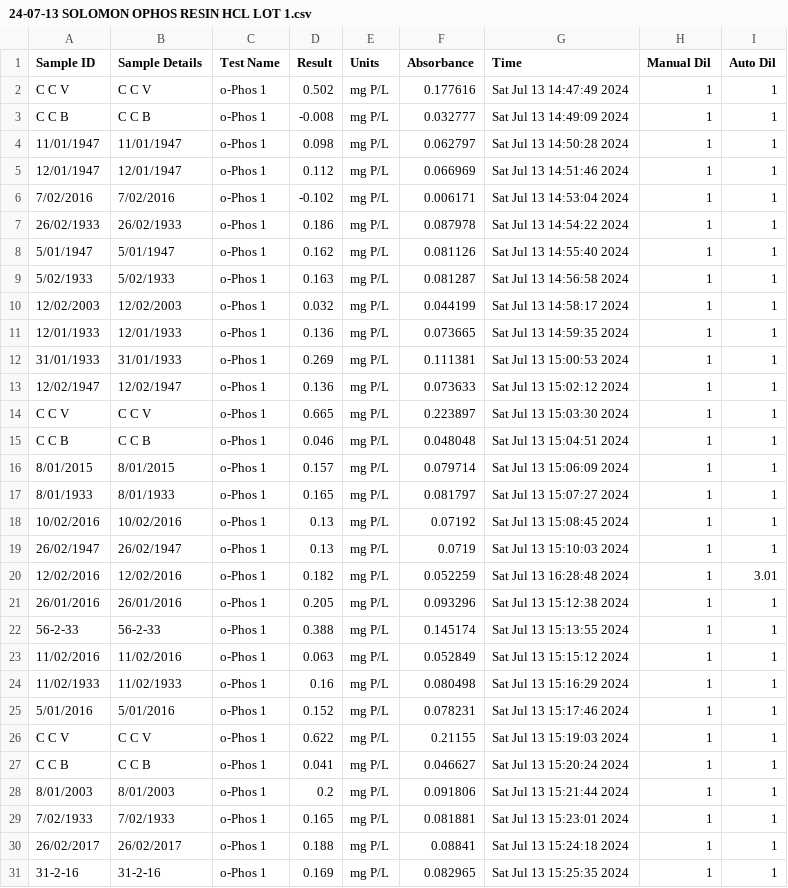
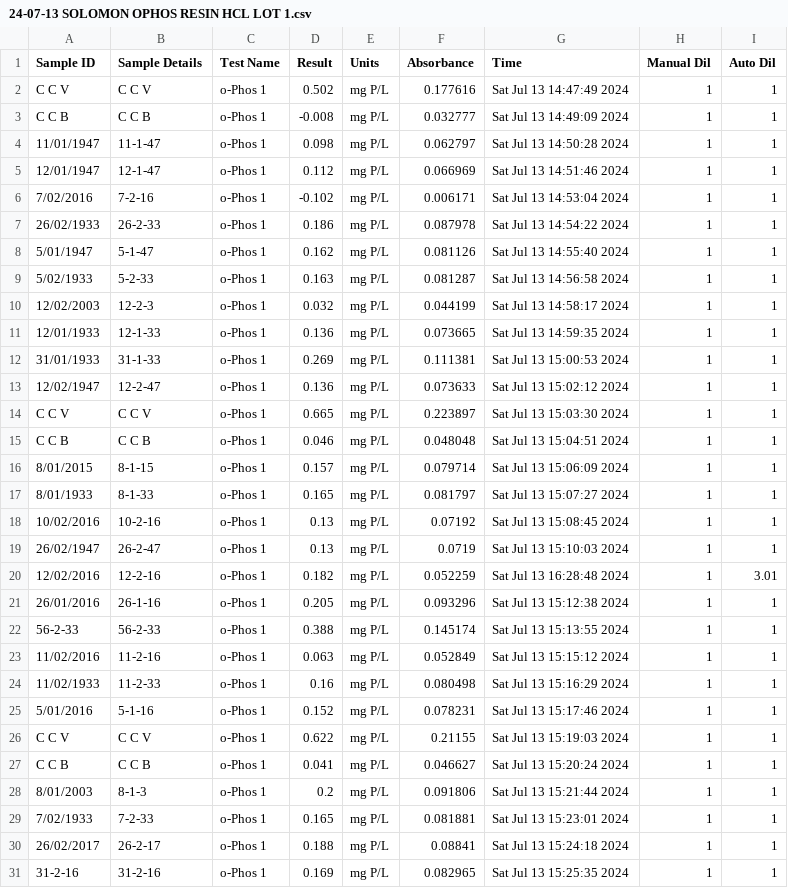
Before and after one commit to SolomonMM876/ABS_FIRE_MYCO, a CSV file: Raw_data/Nutes/24-07-13 SOLOMON OPHOS RESIN HCL LOT 1.csv, drawn as a sheet; only a part is shown; the diff covers the shown part only.

Commit message:
Sat morning_Resin corrections

```diff
--- a/Raw_data/Nutes/24-07-13 SOLOMON OPHOS RESIN HCL LOT 1.csv
+++ b/Raw_data/Nutes/24-07-13 SOLOMON OPHOS RESIN HCL LOT 1.csv
@@ -3,29 +3,29 @@ C C V,C C V,o-Phos 1,0.502,mg P/L,0.177616,Sat Jul 13 14:47:49 2024,1,1
 C C B ,C C B ,o-Phos 1,-0.008,mg P/L,0.032777,Sat Jul 13 14:49:09 2024,1,1
-11/01/1947,11/01/1947,o-Phos 1,0.098,mg P/L,0.062797,Sat Jul 13 14:50:28 2024,1,1
-12/01/1947,12/01/1947,o-Phos 1,0.112,mg P/L,0.066969,Sat Jul 13 14:51:46 2024,1,1
-7/02/2016,7/02/2016,o-Phos 1,-0.102,mg P/L,0.006171,Sat Jul 13 14:53:04 2024,1,1
-26/02/1933,26/02/1933,o-Phos 1,0.186,mg P/L,0.087978,Sat Jul 13 14:54:22 2024,1,1
-5/01/1947,5/01/1947,o-Phos 1,0.162,mg P/L,0.081126,Sat Jul 13 14:55:40 2024,1,1
-5/02/1933,5/02/1933,o-Phos 1,0.163,mg P/L,0.081287,Sat Jul 13 14:56:58 2024,1,1
-12/02/2003,12/02/2003,o-Phos 1,0.032,mg P/L,0.044199,Sat Jul 13 14:58:17 2024,1,1
-12/01/1933,12/01/1933,o-Phos 1,0.136,mg P/L,0.073665,Sat Jul 13 14:59:35 2024,1,1
-31/01/1933,31/01/1933,o-Phos 1,0.269,mg P/L,0.111381,Sat Jul 13 15:00:53 2024,1,1
-12/02/1947,12/02/1947,o-Phos 1,0.136,mg P/L,0.073633,Sat Jul 13 15:02:12 2024,1,1
+11/01/1947,11-1-47,o-Phos 1,0.098,mg P/L,0.062797,Sat Jul 13 14:50:28 2024,1,1
+12/01/1947,12-1-47,o-Phos 1,0.112,mg P/L,0.066969,Sat Jul 13 14:51:46 2024,1,1
+7/02/2016,7-2-16,o-Phos 1,-0.102,mg P/L,0.006171,Sat Jul 13 14:53:04 2024,1,1
+26/02/1933,26-2-33,o-Phos 1,0.186,mg P/L,0.087978,Sat Jul 13 14:54:22 2024,1,1
+5/01/1947,5-1-47,o-Phos 1,0.162,mg P/L,0.081126,Sat Jul 13 14:55:40 2024,1,1
+5/02/1933,5-2-33,o-Phos 1,0.163,mg P/L,0.081287,Sat Jul 13 14:56:58 2024,1,1
+12/02/2003,12-2-3,o-Phos 1,0.032,mg P/L,0.044199,Sat Jul 13 14:58:17 2024,1,1
+12/01/1933,12-1-33,o-Phos 1,0.136,mg P/L,0.073665,Sat Jul 13 14:59:35 2024,1,1
+31/01/1933,31-1-33,o-Phos 1,0.269,mg P/L,0.111381,Sat Jul 13 15:00:53 2024,1,1
+12/02/1947,12-2-47,o-Phos 1,0.136,mg P/L,0.073633,Sat Jul 13 15:02:12 2024,1,1
 C C V,C C V,o-Phos 1,0.665,mg P/L,0.223897,Sat Jul 13 15:03:30 2024,1,1
 C C B ,C C B ,o-Phos 1,0.046,mg P/L,0.048048,Sat Jul 13 15:04:51 2024,1,1
-8/01/2015,8/01/2015,o-Phos 1,0.157,mg P/L,0.079714,Sat Jul 13 15:06:09 2024,1,1
-8/01/1933,8/01/1933,o-Phos 1,0.165,mg P/L,0.081797,Sat Jul 13 15:07:27 2024,1,1
-10/02/2016,10/02/2016,o-Phos 1,0.13,mg P/L,0.07192,Sat Jul 13 15:08:45 2024,1,1
-26/02/1947,26/02/1947,o-Phos 1,0.13,mg P/L,0.0719,Sat Jul 13 15:10:03 2024,1,1
-12/02/2016,12/02/2016,o-Phos 1,0.182,mg P/L,0.052259,Sat Jul 13 16:28:48 2024,1,3.01
-26/01/2016,26/01/2016,o-Phos 1,0.205,mg P/L,0.093296,Sat Jul 13 15:12:38 2024,1,1
+8/01/2015,8-1-15,o-Phos 1,0.157,mg P/L,0.079714,Sat Jul 13 15:06:09 2024,1,1
+8/01/1933,8-1-33,o-Phos 1,0.165,mg P/L,0.081797,Sat Jul 13 15:07:27 2024,1,1
+10/02/2016,10-2-16,o-Phos 1,0.13,mg P/L,0.07192,Sat Jul 13 15:08:45 2024,1,1
+26/02/1947,26-2-47,o-Phos 1,0.13,mg P/L,0.0719,Sat Jul 13 15:10:03 2024,1,1
+12/02/2016,12-2-16,o-Phos 1,0.182,mg P/L,0.052259,Sat Jul 13 16:28:48 2024,1,3.01
+26/01/2016,26-1-16,o-Phos 1,0.205,mg P/L,0.093296,Sat Jul 13 15:12:38 2024,1,1
 56-2-33,56-2-33,o-Phos 1,0.388,mg P/L,0.145174,Sat Jul 13 15:13:55 2024,1,1
-11/02/2016,11/02/2016,o-Phos 1,0.063,mg P/L,0.052849,Sat Jul 13 15:15:12 2024,1,1
-11/02/1933,11/02/1933,o-Phos 1,0.16,mg P/L,0.080498,Sat Jul 13 15:16:29 2024,1,1
-5/01/2016,5/01/2016,o-Phos 1,0.152,mg P/L,0.078231,Sat Jul 13 15:17:46 2024,1,1
+11/02/2016,11-2-16,o-Phos 1,0.063,mg P/L,0.052849,Sat Jul 13 15:15:12 2024,1,1
+11/02/1933,11-2-33,o-Phos 1,0.16,mg P/L,0.080498,Sat Jul 13 15:16:29 2024,1,1
+5/01/2016,5-1-16,o-Phos 1,0.152,mg P/L,0.078231,Sat Jul 13 15:17:46 2024,1,1
 C C V,C C V,o-Phos 1,0.622,mg P/L,0.21155,Sat Jul 13 15:19:03 2024,1,1
 C C B ,C C B ,o-Phos 1,0.041,mg P/L,0.046627,Sat Jul 13 15:20:24 2024,1,1
-8/01/2003,8/01/2003,o-Phos 1,0.2,mg P/L,0.091806,Sat Jul 13 15:21:44 2024,1,1
-7/02/1933,7/02/1933,o-Phos 1,0.165,mg P/L,0.081881,Sat Jul 13 15:23:01 2024,1,1
-26/02/2017,26/02/2017,o-Phos 1,0.188,mg P/L,0.08841,Sat Jul 13 15:24:18 2024,1,1
+8/01/2003,8-1-3,o-Phos 1,0.2,mg P/L,0.091806,Sat Jul 13 15:21:44 2024,1,1
+7/02/1933,7-2-33,o-Phos 1,0.165,mg P/L,0.081881,Sat Jul 13 15:23:01 2024,1,1
+26/02/2017,26-2-17,o-Phos 1,0.188,mg P/L,0.08841,Sat Jul 13 15:24:18 2024,1,1
 31-2-16,31-2-16,o-Phos 1,0.169,mg P/L,0.082965,Sat Jul 13 15:25:35 2024,1,1
```
Also changed, not shown: 25 edited cells elsewhere in this file, Raw_data/Nutes/24-07-13 SOLOMON OPHOS RESIN HCL LOT 2.csv, 3 other files.
